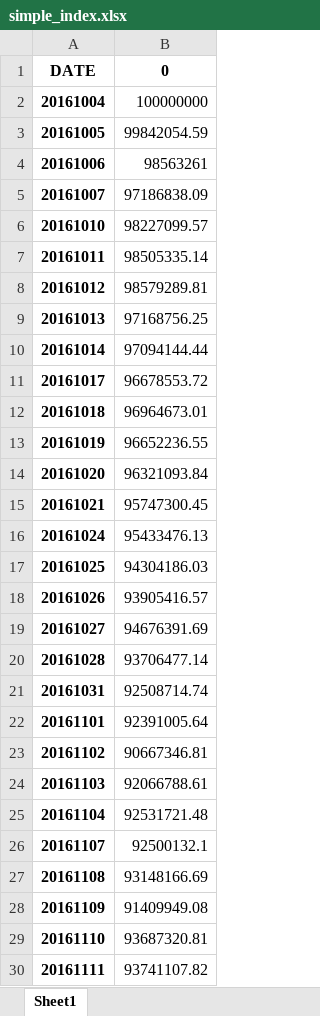
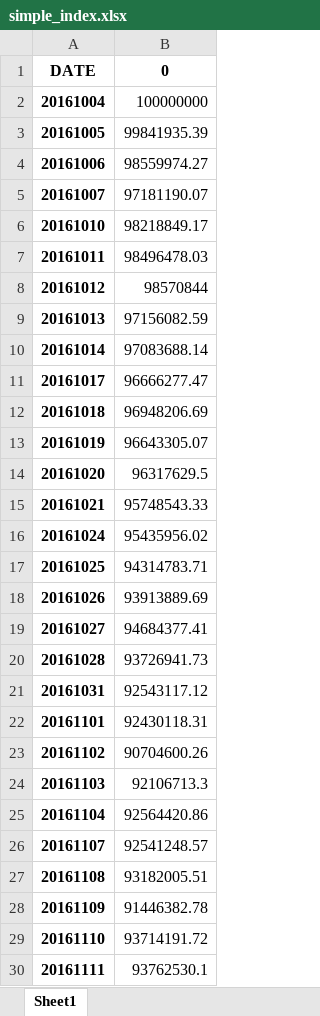
Before and after one commit to sunkism/pyproj, an Excel workbook: index/simple_index.xlsx, sheet Sheet1, drawn as a sheet; only a part is shown; values as stored, in another font and other column widths than the file's, no borders; the diff covers the shown part only; the diff names each change by its address in the sheet, - before the commit and + after, or states it on an @@ line.

```diff
--- a/index/simple_index.xlsx (sheet Sheet1)
+++ b/index/simple_index.xlsx (sheet Sheet1)
-B3: 99842054.59
+B3: 99841935.39
-B4: 98563261
+B4: 98559974.27
-B5: 97186838.09
+B5: 97181190.07
-B6: 98227099.57
+B6: 98218849.17
-B7: 98505335.14
+B7: 98496478.03
-B8: 98579289.81
+B8: 98570844
-B9: 97168756.25
+B9: 97156082.59
-B10: 97094144.44
+B10: 97083688.14
-B11: 96678553.72
+B11: 96666277.47
-B12: 96964673.01
+B12: 96948206.69
-B13: 96652236.55
+B13: 96643305.07
-B14: 96321093.84
+B14: 96317629.5
-B15: 95747300.45
+B15: 95748543.33
-B16: 95433476.13
+B16: 95435956.02
-B17: 94304186.03
+B17: 94314783.71
-B18: 93905416.57
+B18: 93913889.69
-B19: 94676391.69
+B19: 94684377.41
-B20: 93706477.14
+B20: 93726941.73
-B21: 92508714.74
+B21: 92543117.12
-B22: 92391005.64
+B22: 92430118.31
-B23: 90667346.81
+B23: 90704600.26
-B24: 92066788.61
+B24: 92106713.3
-B25: 92531721.48
+B25: 92564420.86
-B26: 92500132.1
+B26: 92541248.57
-B27: 93148166.69
+B27: 93182005.51
-B28: 91409949.08
+B28: 91446382.78
-B29: 93687320.81
+B29: 93714191.72
-B30: 93741107.82
+B30: 93762530.1
```
Also changed, not shown: 856 edited cells elsewhere in this sheet, index/contributioin.xlsx, 8 other files.
